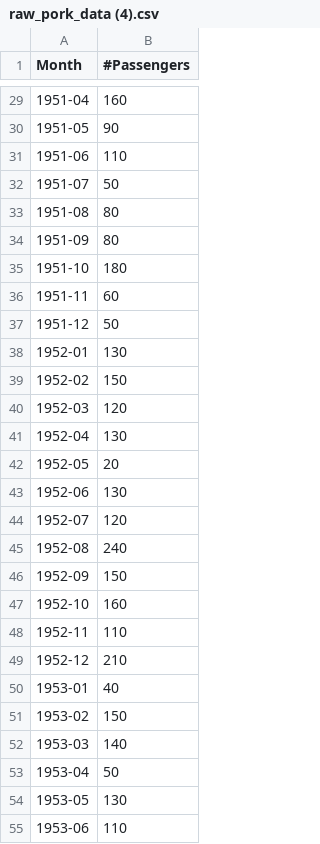
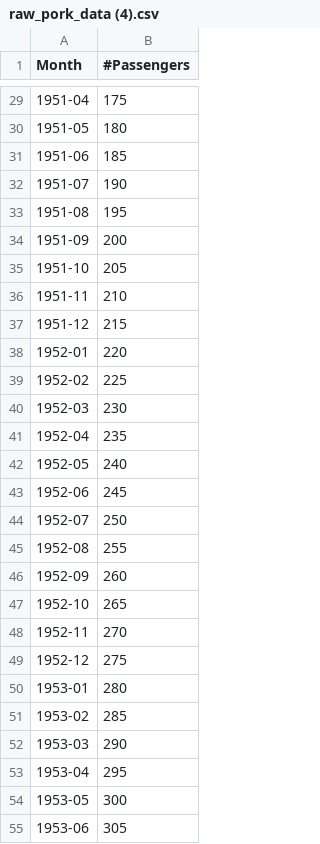
Before and after one commit to kaotep/s, a CSV file: raw_pork_data (4).csv, drawn as a sheet; only a part is shown, gaps mark what is left out; the diff covers the shown part only.

```diff
--- a/raw_pork_data (4).csv
+++ b/raw_pork_data (4).csv
@@ -29,27 +29,27 @@ Month,#Passengers
-1951-04,160
-1951-05,90
-1951-06,110
-1951-07,50
-1951-08,80
-1951-09,80
-1951-10,180
-1951-11,60
-1951-12,50
-1952-01,130
-1952-02,150
-1952-03,120
-1952-04,130
-1952-05,20
-1952-06,130
-1952-07,120
-1952-08,240
-1952-09,150
-1952-10,160
-1952-11,110
-1952-12,210
-1953-01,40
-1953-02,150
-1953-03,140
-1953-04,50
-1953-05,130
-1953-06,110
+1951-04,175
+1951-05,180
+1951-06,185
+1951-07,190
+1951-08,195
+1951-09,200
+1951-10,205
+1951-11,210
+1951-12,215
+1952-01,220
+1952-02,225
+1952-03,230
+1952-04,235
+1952-05,240
+1952-06,245
+1952-07,250
+1952-08,255
+1952-09,260
+1952-10,265
+1952-11,270
+1952-12,275
+1953-01,280
+1953-02,285
+1953-03,290
+1953-04,295
+1953-05,300
+1953-06,305
```
Also changed, not shown: 116 edited cells elsewhere in this file.
